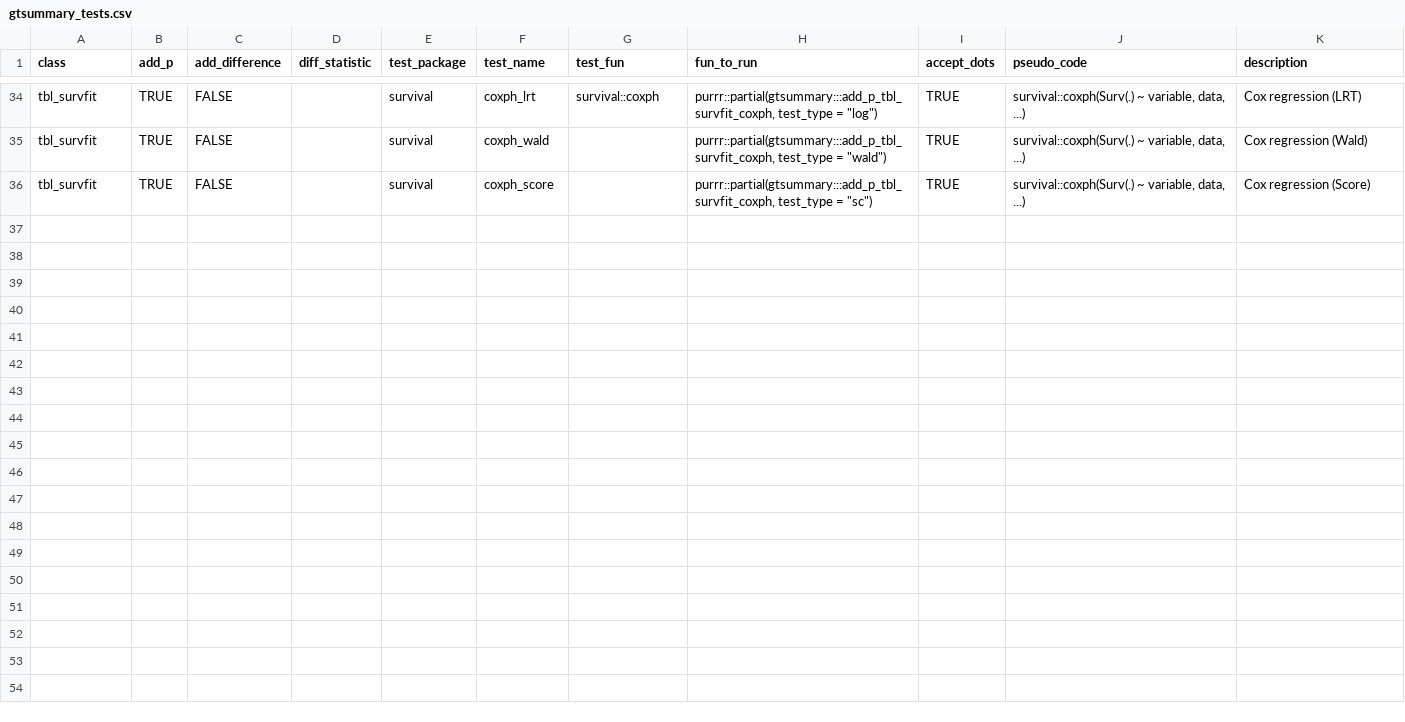
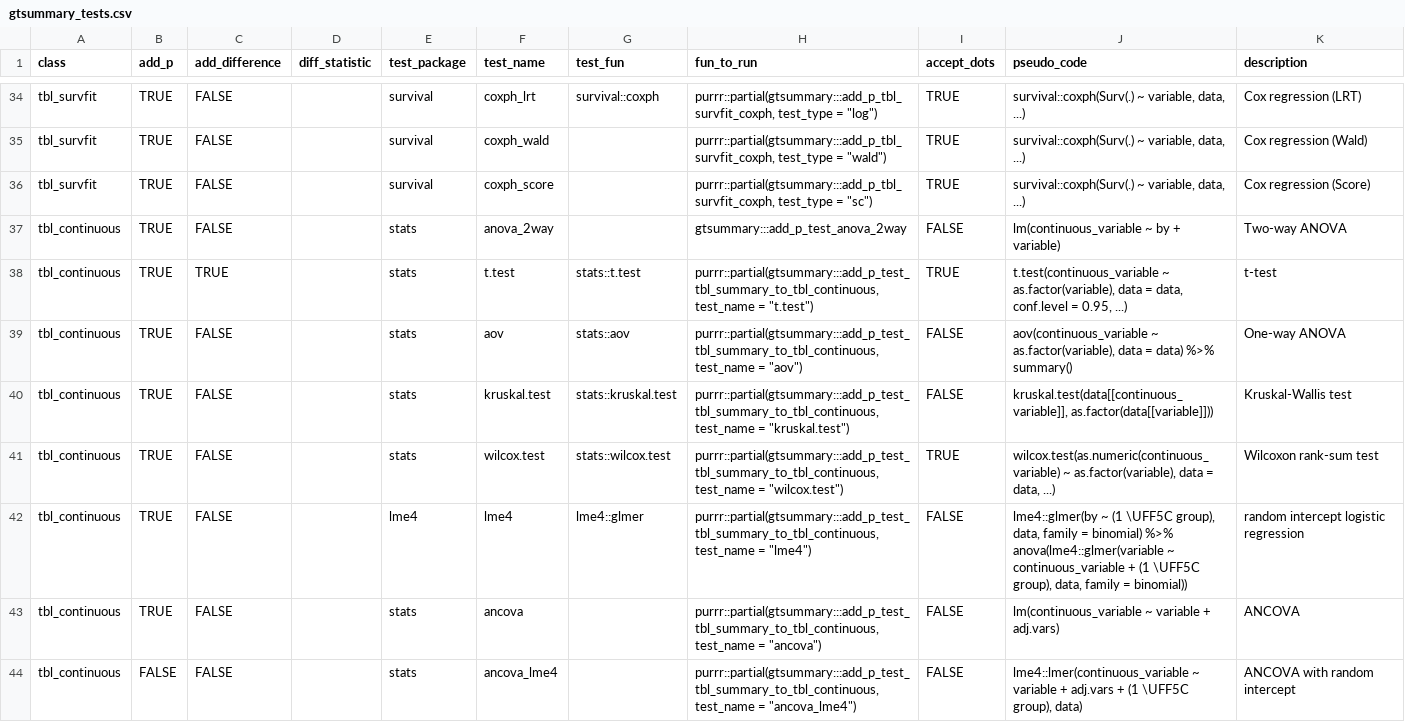
Before and after one commit to ddsjoberg/gtsummary, a CSV file: data-raw/gtsummary_tests.csv, drawn as a sheet; only a part is shown, gaps mark what is left out.

Commit message:
Adding `add_p.tbl_continuous()` method (#1028)
* Update add_p.R

* in progress

* Update sysdata.rda

* in progress

* Update utils-add_p_tests.R

* documentation updates

* updates

* updates

* Update utils-add_p_tests.R

* Update test-add_p.tbl_continuous.R

* updates

* doc updates

* re-run

* Update sysdata.rda

* increment version number

```diff
--- a/data-raw/gtsummary_tests.csv
+++ b/data-raw/gtsummary_tests.csv
@@ -36 +36,9 @@ tbl_survfit,TRUE,FALSE,,survival,coxph_wald,,"purrr::partial(gtsummary:::add_p_t
 tbl_survfit,TRUE,FALSE,,survival,coxph_score,,"purrr::partial(gtsummary:::add_p_tbl_survfit_coxph, test_type = ""sc"")",TRUE,"survival::coxph(Surv(.) ~ variable, data, ...)",Cox regression (Score)
+tbl_continuous,TRUE,FALSE,,stats,anova_2way,,gtsummary:::add_p_test_anova_2way,FALSE,lm(continuous_variable ~ by + variable),Two-way ANOVA
+tbl_continuous,TRUE,TRUE,,stats,t.test,stats::t.test,"purrr::partial(gtsummary:::add_p_test_tbl_summary_to_tbl_continuous, test_name = ""t.test"")",TRUE,"t.test(continuous_variable ~ as.factor(variable), data = data, conf.level = 0.95, ...)",t-test
+tbl_continuous,TRUE,FALSE,,stats,aov,stats::aov,"purrr::partial(gtsummary:::add_p_test_tbl_summary_to_tbl_continuous, test_name = ""aov"")",FALSE,"aov(continuous_variable ~ as.factor(variable), data = data) %>% summary()",One-way ANOVA
+tbl_continuous,TRUE,FALSE,,stats,kruskal.test,stats::kruskal.test,"purrr::partial(gtsummary:::add_p_test_tbl_summary_to_tbl_continuous, test_name = ""kruskal.test"")",FALSE,"kruskal.test(data[[continuous_variable]], as.factor(data[[variable]]))",Kruskal-Wallis test
+tbl_continuous,TRUE,FALSE,,stats,wilcox.test,stats::wilcox.test,"purrr::partial(gtsummary:::add_p_test_tbl_summary_to_tbl_continuous, test_name = ""wilcox.test"")",TRUE,"wilcox.test(as.numeric(continuous_variable) ~ as.factor(variable), data = data, ...)",Wilcoxon rank-sum test
+tbl_continuous,TRUE,FALSE,,lme4,lme4,lme4::glmer,"purrr::partial(gtsummary:::add_p_test_tbl_summary_to_tbl_continuous, test_name = ""lme4"")",FALSE,"lme4::glmer(by ~ (1 \UFF5C group), data, family = binomial) %>% anova(lme4::glmer(variable ~ continuous_variable + (1 \UFF5C group), data, family = binomial))",random intercept logistic regression
+tbl_continuous,TRUE,FALSE,,stats,ancova,,"purrr::partial(gtsummary:::add_p_test_tbl_summary_to_tbl_continuous, test_name = ""ancova"")",FALSE,lm(continuous_variable ~ variable + adj.vars),ANCOVA
+tbl_continuous,FALSE,FALSE,,stats,ancova_lme4,,"purrr::partial(gtsummary:::add_p_test_tbl_summary_to_tbl_continuous, test_name = ""ancova_lme4"")",FALSE,"lme4::lmer(continuous_variable ~ variable + adj.vars + (1 \UFF5C group), data)",ANCOVA with random intercept
```
Also changed, not shown: 14 other files.
